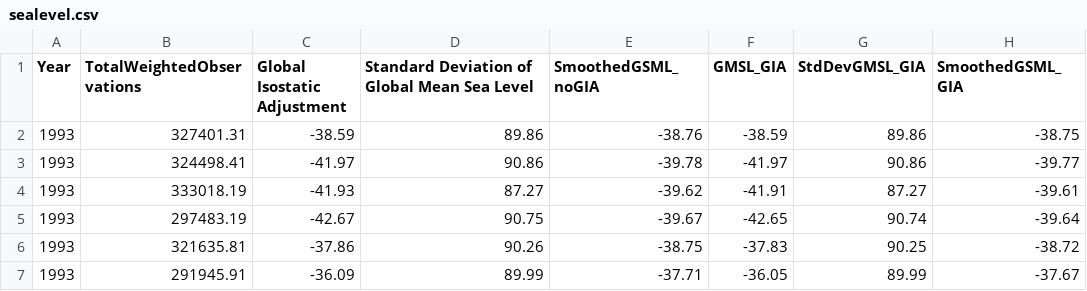
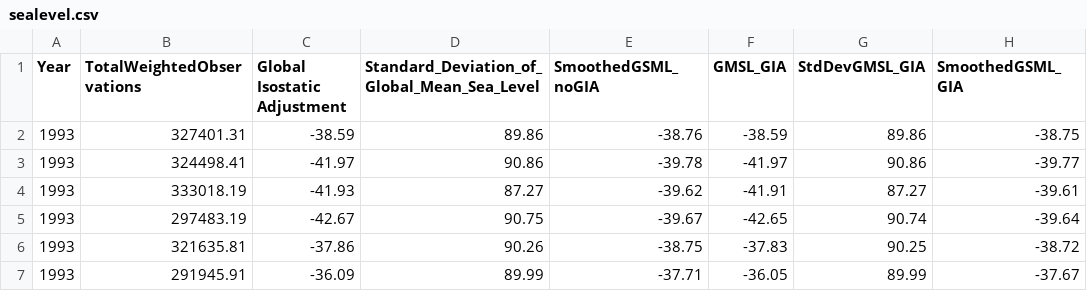
Before and after one commit to andrewhoeppner/final_project, a CSV file: sealevel.csv, drawn as a sheet; only a part is shown; the diff names each change by its address in the sheet, - before the commit and + after, or states it on an @@ line.

```diff
--- a/sealevel.csv
+++ b/sealevel.csv
-D1: Standard Deviation of Global Mean Sea Level
+D1: Standard_Deviation_of_Global_Mean_Sea_Level
```
Also changed, not shown: 1 other file.
